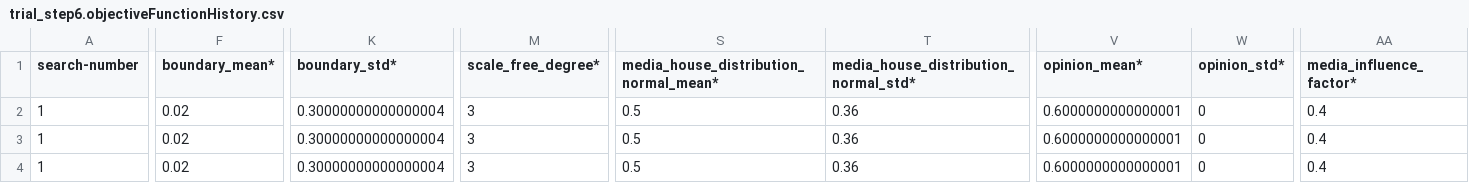
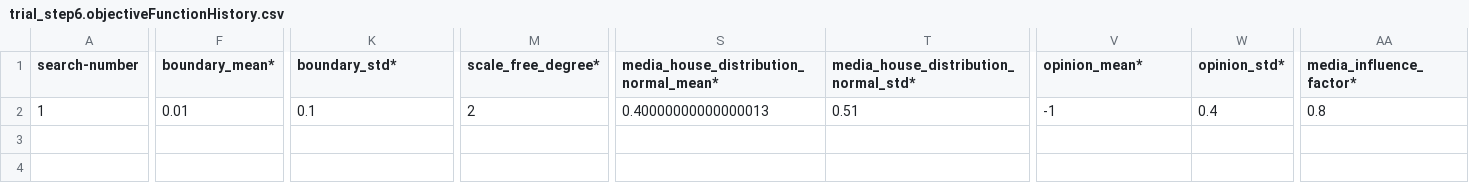
Before and after one commit to frantisek901/Spirals, a CSV file: Media/trial_step6.objectiveFunctionHistory.csv, drawn as a sheet; only a part is shown, gaps mark what is left out; rows hold the shown columns only; the diff covers the shown part only; the diff names each change by its address in the sheet, - before the commit and + after, or states it on an @@ line.

```diff
--- a/Media/trial_step6.objectiveFunctionHistory.csv
+++ b/Media/trial_step6.objectiveFunctionHistory.csv
-F2 (boundary_mean*): 0.02
+F2 (boundary_mean*): 0.01
-K2 (boundary_std*): 0.30000000000000004
+K2 (boundary_std*): 0.1
-M2 (scale_free_degree*): 3
+M2 (scale_free_degree*): 2
-S2: 0.5
+S2: 0.40000000000000013
-T2: 0.36
+T2: 0.51
-V2 (opinion_mean*): 0.6000000000000001
+V2 (opinion_mean*): -1
-W2 (opinion_std*): 0
+W2 (opinion_std*): 0.4
-AA2 (media_influence_factor*): 0.4
+AA2 (media_influence_factor*): 0.8
-row 3: 1 | 0.02 | 0.30000000000000004 | 3 | 0.5 | 0.36 | 0.6000000000000001 | 0 | 0.4
-row 4: 1 | 0.02 | 0.30000000000000004 | 3 | 0.5 | 0.36 | 0.6000000000000001 | 0 | 0.4
```
Also changed, not shown: 5 edited cells elsewhere in this file, Media/trial_step6.bestHistory.csv, Media/trial_step6.finalBests.csv, 7 other files.
